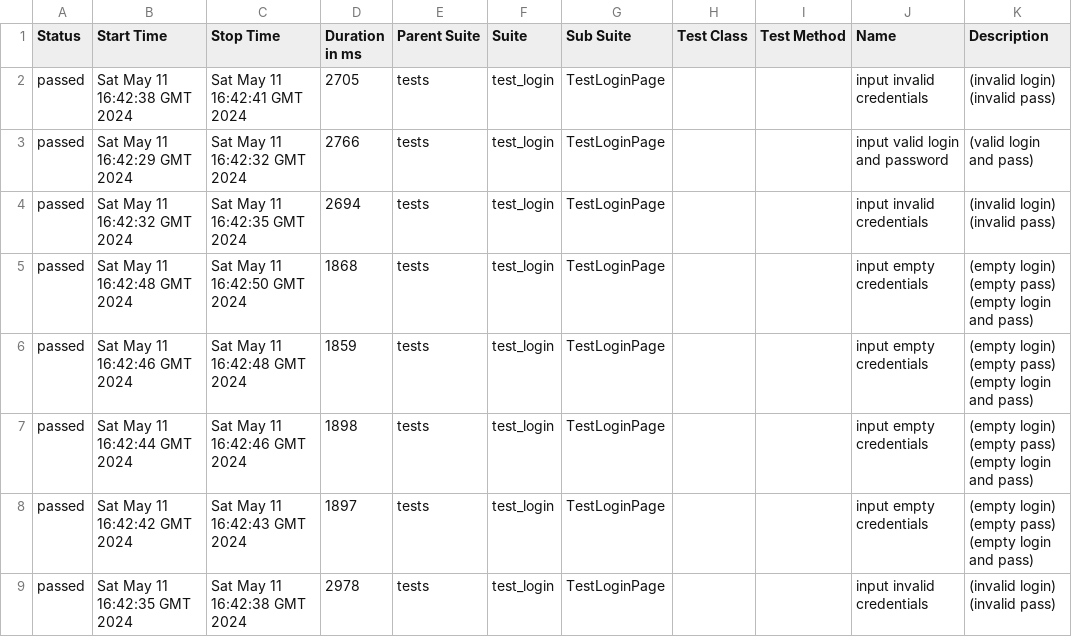
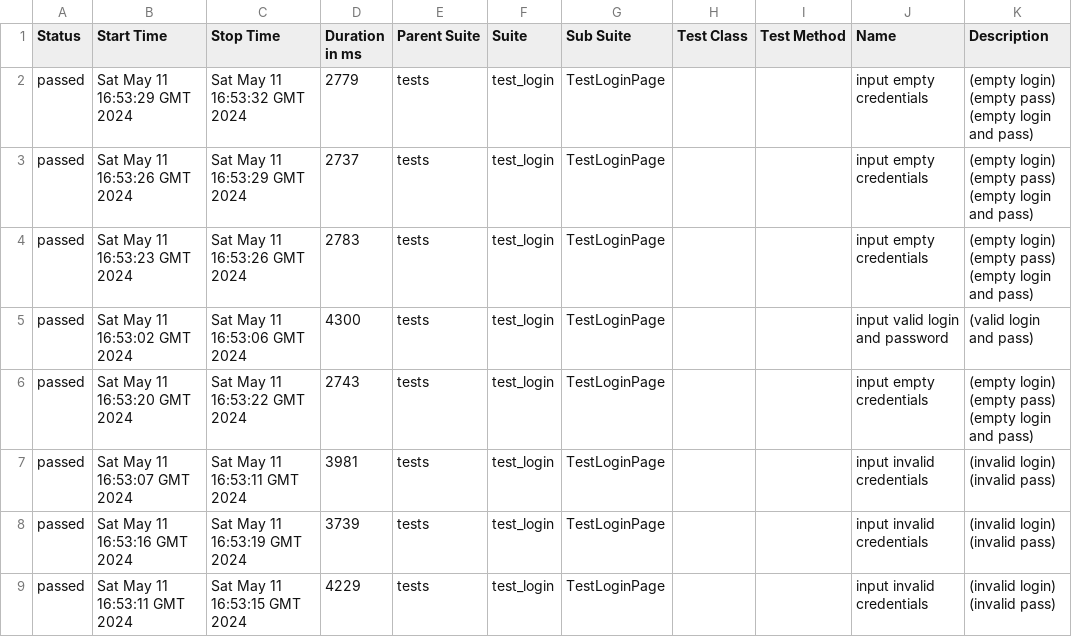
Before and after one commit to IAINTGOTTIME/ci-cd, a CSV file: data/suites.csv, drawn as a sheet.

```diff
--- a/data/suites.csv
+++ b/data/suites.csv
@@ -1,36 +1,36 @@
 "Status","Start Time","Stop Time","Duration in ms","Parent Suite","Suite","Sub Suite","Test Class","Test Method","Name","Description"
-"passed","Sat May 11 16:42:38 GMT 2024","Sat May 11 16:42:41 GMT 2024","2705","tests","test_login","TestLoginPage","","","input invalid credentials","
-        (invalid login)
-        (invalid pass)
-        "
-"passed","Sat May 11 16:42:29 GMT 2024","Sat May 11 16:42:32 GMT 2024","2766","tests","test_login","TestLoginPage","","","input valid login and password","
-        (valid login and pass)
-        "
-"passed","Sat May 11 16:42:32 GMT 2024","Sat May 11 16:42:35 GMT 2024","2694","tests","test_login","TestLoginPage","","","input invalid credentials","
-        (invalid login)
-        (invalid pass)
-        "
-"passed","Sat May 11 16:42:48 GMT 2024","Sat May 11 16:42:50 GMT 2024","1868","tests","test_login","TestLoginPage","","","input empty credentials","
-        (empty login)
-        (empty pass)
-        (empty login and pass)
-        "
-"passed","Sat May 11 16:42:46 GMT 2024","Sat May 11 16:42:48 GMT 2024","1859","tests","test_login","TestLoginPage","","","input empty credentials","
-        (empty login)
-        (empty pass)
-        (empty login and pass)
-        "
-"passed","Sat May 11 16:42:44 GMT 2024","Sat May 11 16:42:46 GMT 2024","1898","tests","test_login","TestLoginPage","","","input empty credentials","
-        (empty login)
-        (empty pass)
-        (empty login and pass)
-        "
-"passed","Sat May 11 16:42:42 GMT 2024","Sat May 11 16:42:43 GMT 2024","1897","tests","test_login","TestLoginPage","","","input empty credentials","
-        (empty login)
-        (empty pass)
-        (empty login and pass)
-        "
-"passed","Sat May 11 16:42:35 GMT 2024","Sat May 11 16:42:38 GMT 2024","2978","tests","test_login","TestLoginPage","","","input invalid credentials","
-        (invalid login)
-        (invalid pass)
-        "
+"passed","Sat May 11 16:53:29 GMT 2024","Sat May 11 16:53:32 GMT 2024","2779","tests","test_login","TestLoginPage","","","input empty credentials","
+        (empty login)
+        (empty pass)
+        (empty login and pass)
+        "
+"passed","Sat May 11 16:53:26 GMT 2024","Sat May 11 16:53:29 GMT 2024","2737","tests","test_login","TestLoginPage","","","input empty credentials","
+        (empty login)
+        (empty pass)
+        (empty login and pass)
+        "
+"passed","Sat May 11 16:53:23 GMT 2024","Sat May 11 16:53:26 GMT 2024","2783","tests","test_login","TestLoginPage","","","input empty credentials","
+        (empty login)
+        (empty pass)
+        (empty login and pass)
+        "
+"passed","Sat May 11 16:53:02 GMT 2024","Sat May 11 16:53:06 GMT 2024","4300","tests","test_login","TestLoginPage","","","input valid login and password","
+        (valid login and pass)
+        "
+"passed","Sat May 11 16:53:20 GMT 2024","Sat May 11 16:53:22 GMT 2024","2743","tests","test_login","TestLoginPage","","","input empty credentials","
+        (empty login)
+        (empty pass)
+        (empty login and pass)
+        "
+"passed","Sat May 11 16:53:07 GMT 2024","Sat May 11 16:53:11 GMT 2024","3981","tests","test_login","TestLoginPage","","","input invalid credentials","
+        (invalid login)
+        (invalid pass)
+        "
+"passed","Sat May 11 16:53:16 GMT 2024","Sat May 11 16:53:19 GMT 2024","3739","tests","test_login","TestLoginPage","","","input invalid credentials","
+        (invalid login)
+        (invalid pass)
+        "
+"passed","Sat May 11 16:53:11 GMT 2024","Sat May 11 16:53:15 GMT 2024","4229","tests","test_login","TestLoginPage","","","input invalid credentials","
+        (invalid login)
+        (invalid pass)
+        "
```
Also changed, not shown: 30 other files.
